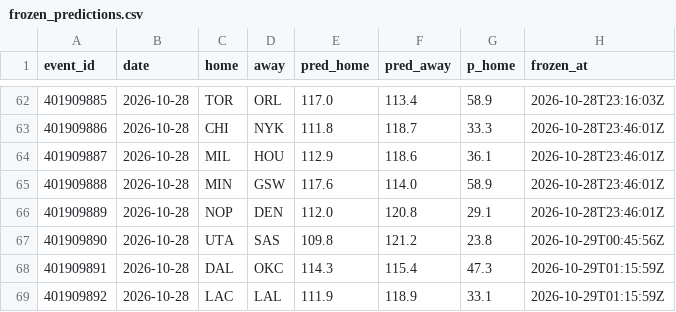
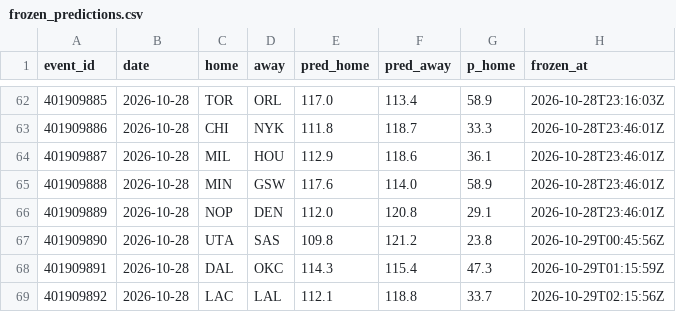
Before and after one commit to harisbyhaqi/hoopcast, a CSV file: data/frozen_predictions.csv, drawn as a sheet; only a part is shown, gaps mark what is left out.

```diff
--- a/data/frozen_predictions.csv
+++ b/data/frozen_predictions.csv
@@ -68,2 +68,2 @@ event_id,date,home,away,pred_home,pred_away,p_home,frozen_at
 401909891,2026-10-28,DAL,OKC,114.3,115.4,47.3,2026-10-29T01:15:59Z
-401909892,2026-10-28,LAC,LAL,111.9,118.9,33.1,2026-10-29T01:15:59Z
+401909892,2026-10-28,LAC,LAL,112.1,118.8,33.7,2026-10-29T02:15:56Z
```
Also changed, not shown: data/raw/games_raw.csv, data/schedule.csv, 9 other files.
